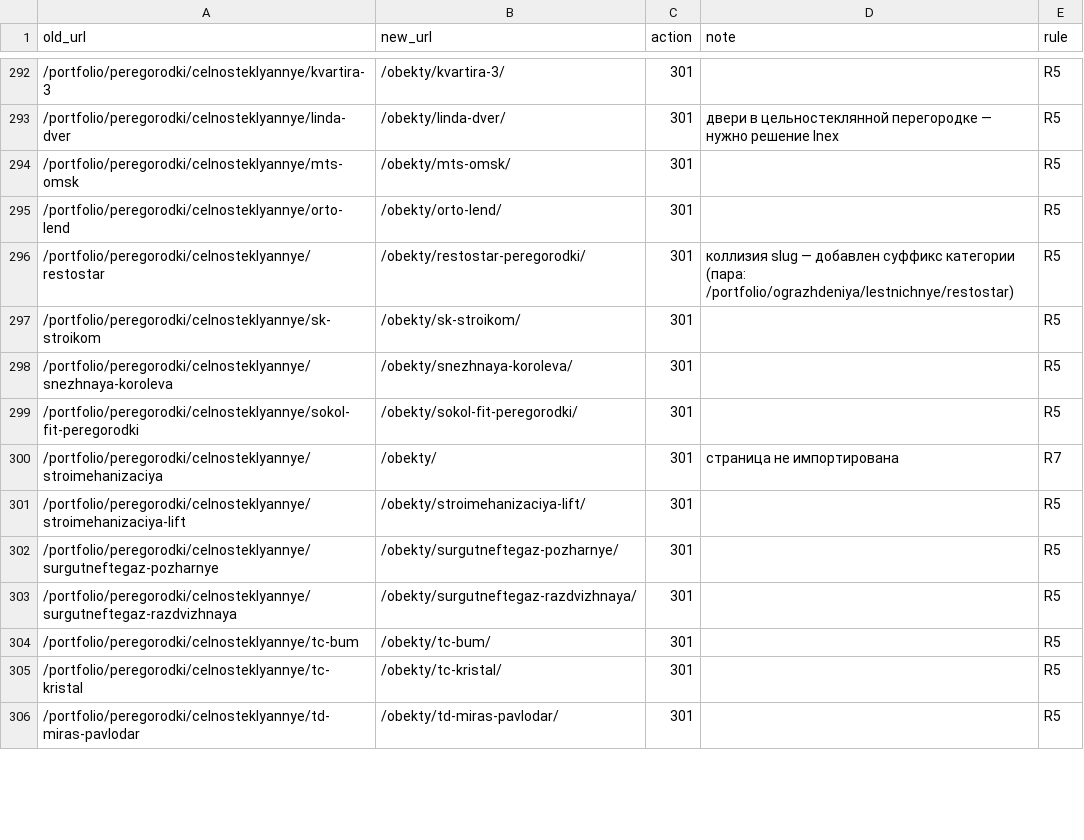
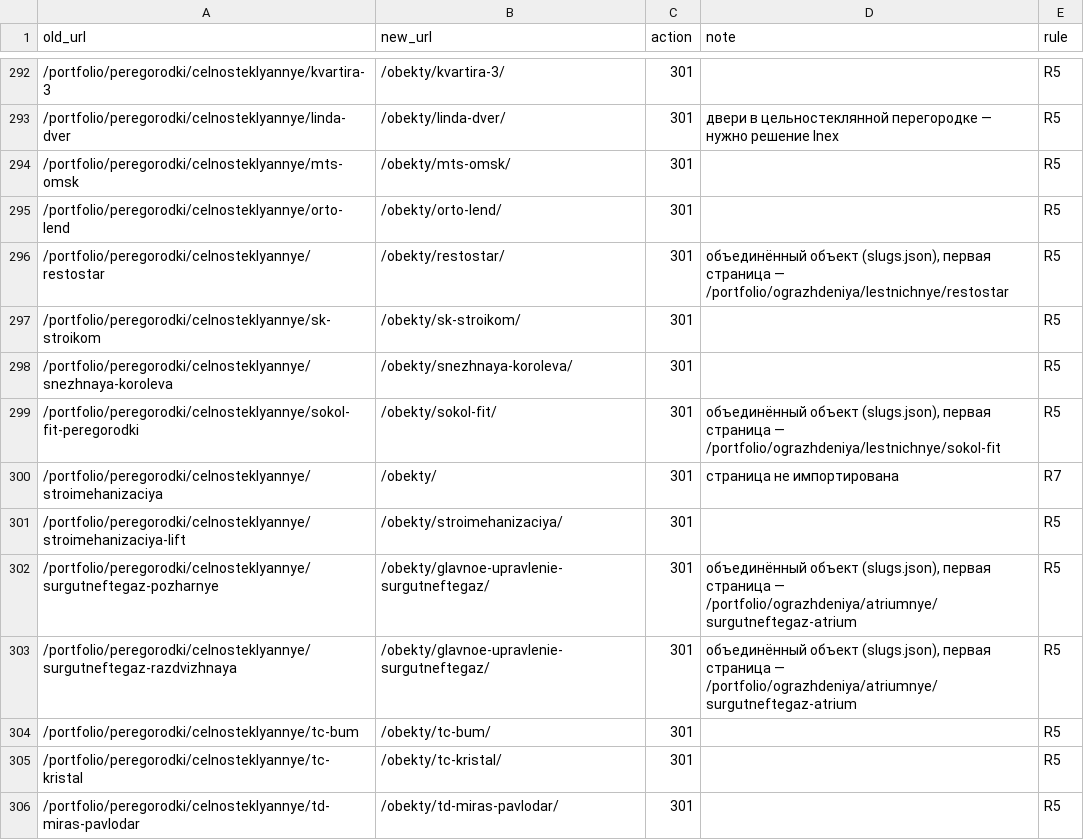
Before and after one commit to baturaAndrey/inex-glass, a CSV file: docs/inex/12-migration-inex-su.fixed.csv, drawn as a sheet; only a part is shown, gaps mark what is left out; the diff covers the shown part only.

```diff
--- a/docs/inex/12-migration-inex-su.fixed.csv
+++ b/docs/inex/12-migration-inex-su.fixed.csv
@@ -295,10 +295,10 @@
 /portfolio/peregorodki/celnosteklyannye/orto-lend;/obekty/orto-lend/;301;;R5
-/portfolio/peregorodki/celnosteklyannye/restostar;/obekty/restostar-peregorodki/;301;коллизия slug — добавлен суффикс категории (пара: /portfolio/ograzhdeniya/lestnichnye/restostar);R5
+/portfolio/peregorodki/celnosteklyannye/restostar;/obekty/restostar/;301;объединённый объект (slugs.json), первая страница — /portfolio/ograzhdeniya/lestnichnye/restostar;R5
 /portfolio/peregorodki/celnosteklyannye/sk-stroikom;/obekty/sk-stroikom/;301;;R5
 /portfolio/peregorodki/celnosteklyannye/snezhnaya-koroleva;/obekty/snezhnaya-koroleva/;301;;R5
-/portfolio/peregorodki/celnosteklyannye/sokol-fit-peregorodki;/obekty/sokol-fit-peregorodki/;301;;R5
+/portfolio/peregorodki/celnosteklyannye/sokol-fit-peregorodki;/obekty/sokol-fit/;301;объединённый объект (slugs.json), первая страница — /portfolio/ograzhdeniya/lestnichnye/sokol-fit;R5
 /portfolio/peregorodki/celnosteklyannye/stroimehanizaciya;/obekty/;301;страница не импортирована;R7
-/portfolio/peregorodki/celnosteklyannye/stroimehanizaciya-lift;/obekty/stroimehanizaciya-lift/;301;;R5
-/portfolio/peregorodki/celnosteklyannye/surgutneftegaz-pozharnye;/obekty/surgutneftegaz-pozharnye/;301;;R5
-/portfolio/peregorodki/celnosteklyannye/surgutneftegaz-razdvizhnaya;/obekty/surgutneftegaz-razdvizhnaya/;301;;R5
+/portfolio/peregorodki/celnosteklyannye/stroimehanizaciya-lift;/obekty/stroimehanizaciya/;301;;R5
+/portfolio/peregorodki/celnosteklyannye/surgutneftegaz-pozharnye;/obekty/glavnoe-upravlenie-surgutneftegaz/;301;объединённый объект (slugs.json), первая страница — /portfolio/ograzhdeniya/atriumnye/surgutneftegaz-atrium;R5
+/portfolio/peregorodki/celnosteklyannye/surgutneftegaz-razdvizhnaya;/obekty/glavnoe-upravlenie-surgutneftegaz/;301;объединённый объект (slugs.json), первая страница — /portfolio/ograzhdeniya/atriumnye/surgutneftegaz-atrium;R5
 /portfolio/peregorodki/celnosteklyannye/tc-bum;/obekty/tc-bum/;301;;R5
```
Also changed, not shown: 46 edited cells elsewhere in this file, 11 other files.
